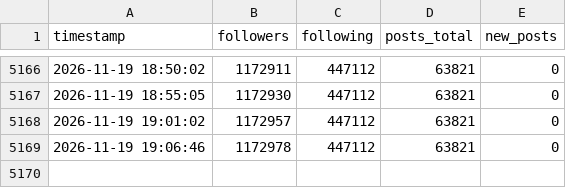
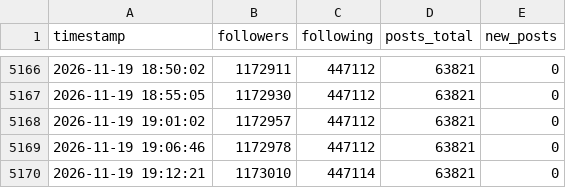
Before and after one commit to President-KR/xcounter, a CSV file: data/2026-11.csv, drawn as a sheet; only a part is shown, gaps mark what is left out; the diff names each change by its address in the sheet, - before the commit and + after, or states it on an @@ line.

Commit message:
data 2026-11-19 19:12

```diff
--- a/data/2026-11.csv
+++ b/data/2026-11.csv
+row 5170: 2026-11-19 19:12:21 | 1173010 | 447114 | 63821 | 0
```
Also changed, not shown: 3 other files.
